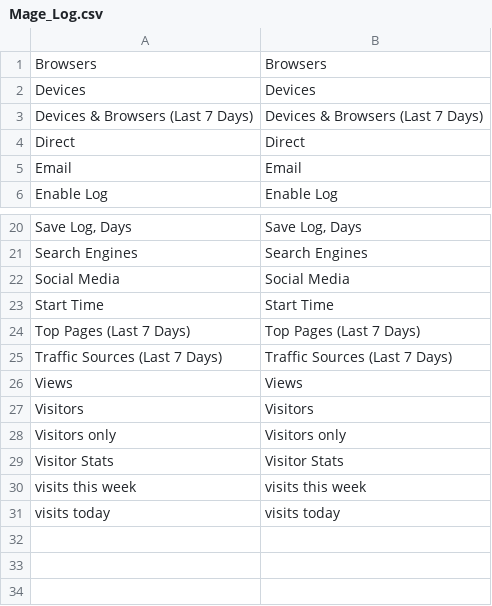
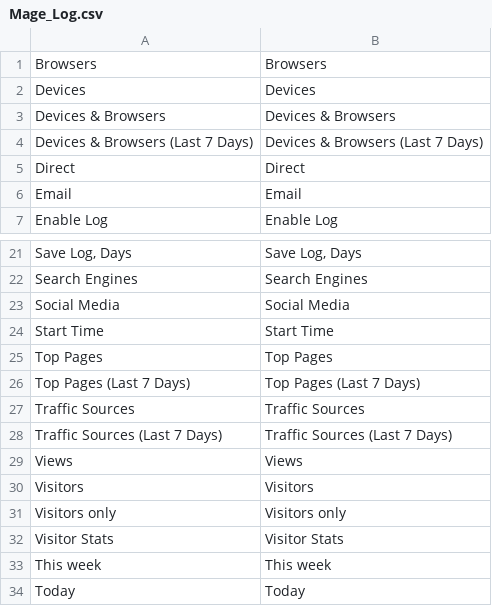
Before and after one commit to MahoCommerce/maho, a CSV file: app/locale/en_US/Mage_Log.csv, drawn as a sheet; only a part is shown, gaps mark what is left out.

```diff
--- a/app/locale/en_US/Mage_Log.csv
+++ b/app/locale/en_US/Mage_Log.csv
@@ -2,2 +2,3 @@
 "Devices","Devices"
+"Devices & Browsers","Devices & Browsers"
 "Devices & Browsers (Last 7 Days)","Devices & Browsers (Last 7 Days)"
@@ -23,3 +24,5 @@
 "Start Time","Start Time"
+"Top Pages","Top Pages"
 "Top Pages (Last 7 Days)","Top Pages (Last 7 Days)"
+"Traffic Sources","Traffic Sources"
 "Traffic Sources (Last 7 Days)","Traffic Sources (Last 7 Days)"
@@ -29,3 +32,3 @@
 "Visitor Stats","Visitor Stats"
-"visits this week","visits this week"
-"visits today","visits today"
+"This week","This week"
+"Today","Today"
```
Also changed, not shown: app/locale/en_US/Mage_Adminhtml.csv, 8 other files.
